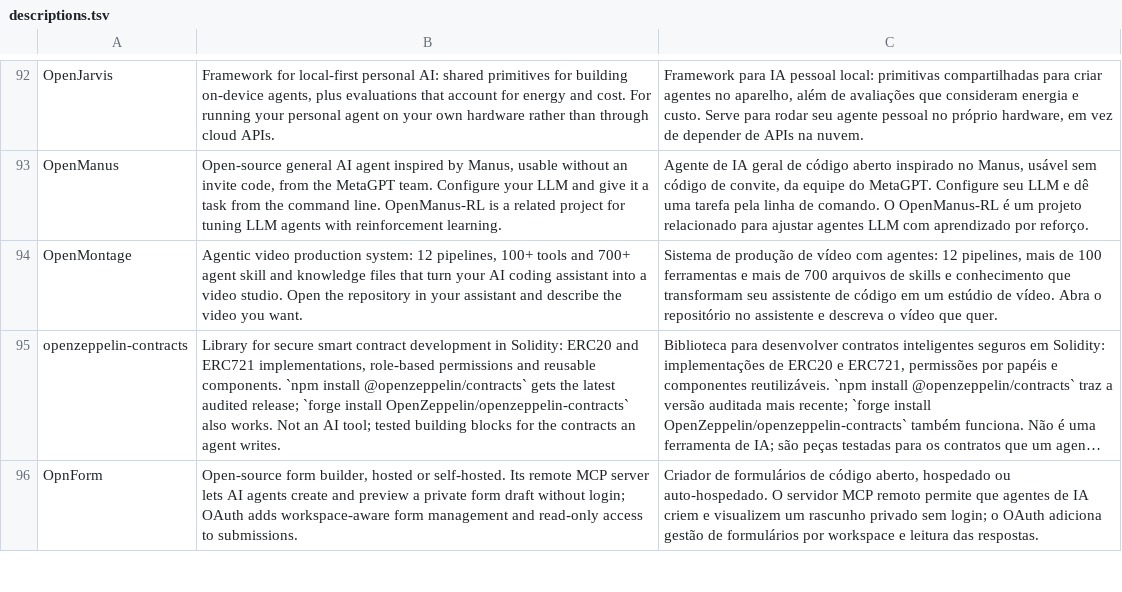
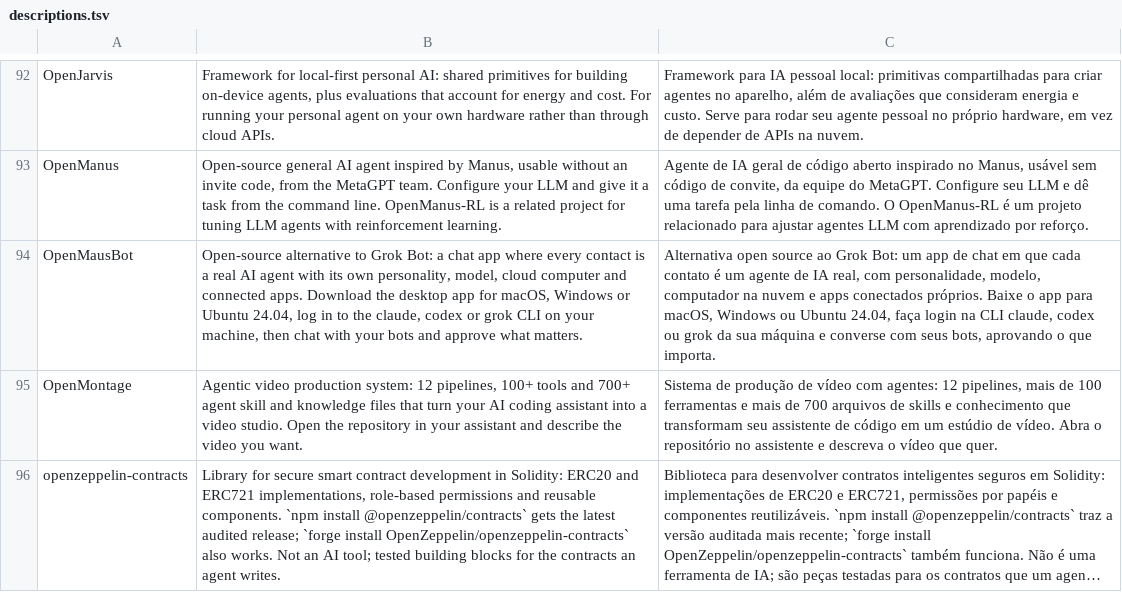
Before and after one commit to rosaldo/forks-index, a TSV file: data/descriptions.tsv, drawn as a sheet; only a part is shown, gaps mark what is left out; the shorter side is filled out with more unchanged rows; long unchanged cells end in …; the diff names each change by its address in the sheet, - before the commit and + after, or states it on an @@ line.

Commit message:
docs(20261119-212927): descriptions: add OpenMausBot (EN+PT)

```diff
--- a/data/descriptions.tsv
+++ b/data/descriptions.tsv
+row 94: OpenMausBot | Open-source alternative to Grok Bot: a chat app where every contact is a real AI agent with its own personality, model, cloud computer and connected apps. Download the desktop app for macOS, Windows or Ubuntu 24.04, log in to the claude, codex or grok CLI on your machine, then chat with your bots and approve what matters. | Alternativa open source ao Grok Bot: um app de chat em que cada contato é um agente de IA real, com personalidade, modelo, computador na nuvem e apps conectados próprios. Baixe o app para macOS, Windows ou Ubuntu 24.04, faça login na CLI claude, codex ou grok da sua máquina e converse com seus bots, aprovando o que importa.
```
Also changed, not shown: 4 other files.
